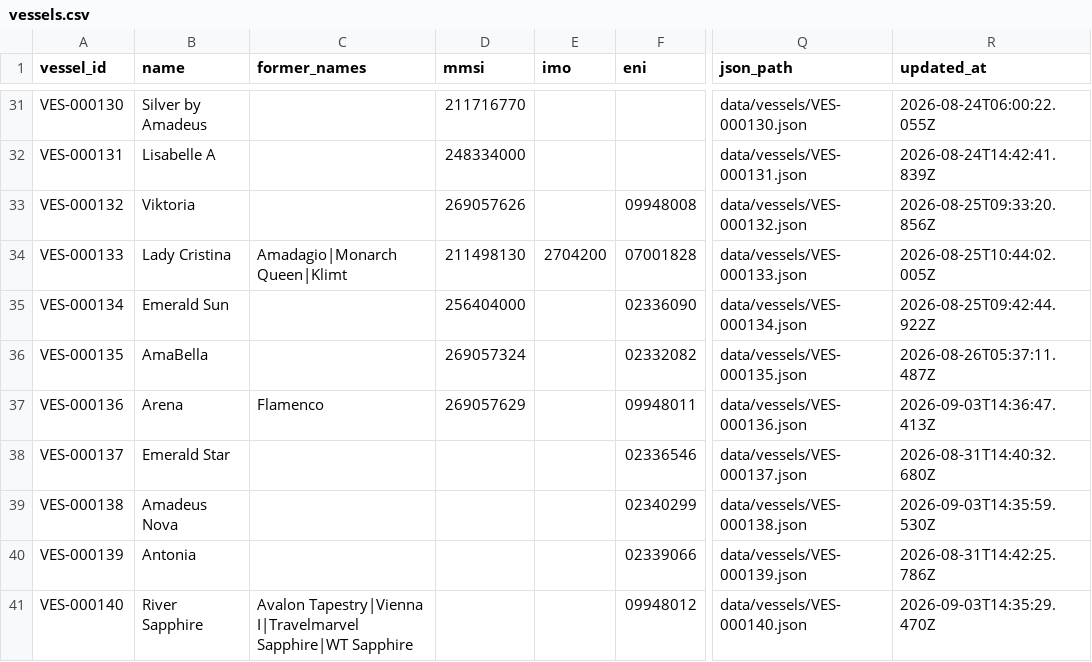
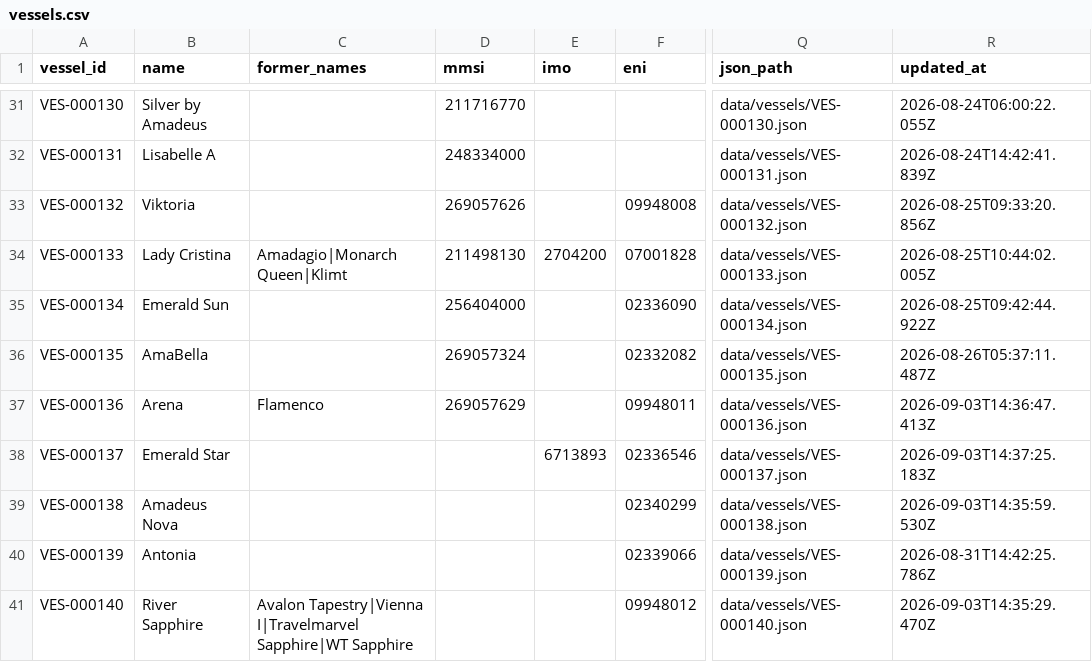
Before and after one commit to ugnet90/danube-vessel-log, a CSV file: data/vessels.csv, drawn as a sheet; only a part is shown, gaps mark what is left out; the diff names each change by its address in the sheet, - before the commit and + after, or states it on an @@ line.

```diff
--- a/data/vessels.csv
+++ b/data/vessels.csv
-E38 (imo): (empty)
+E38 (imo): 6713893
-R38 (updated_at): 2026-08-31T14:40:32.680Z
+R38 (updated_at): 2026-09-03T14:37:25.183Z
```
Also changed, not shown: 1 other file.
